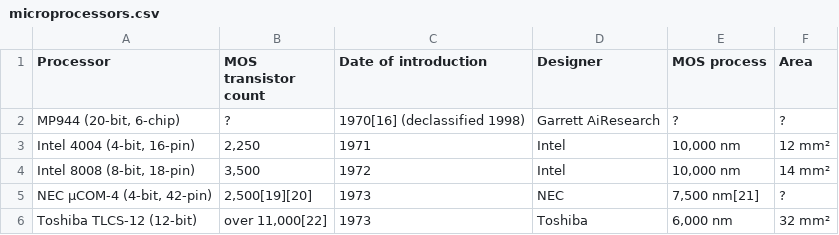
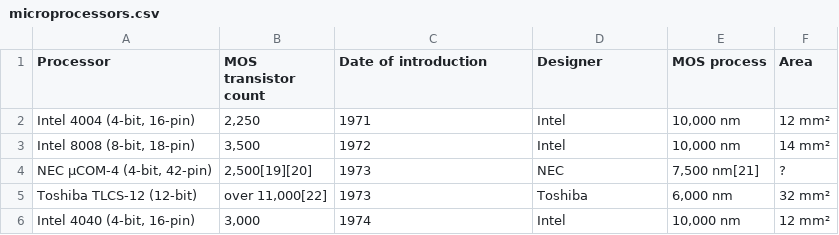
Before and after one commit to Swizec/moores-law, a CSV file: public/data/microprocessors.csv, drawn as a sheet; only a part is shown; the shorter side is filled out with more unchanged rows.

Commit message:
Use real microprocessor data

```diff
--- a/public/data/microprocessors.csv
+++ b/public/data/microprocessors.csv
@@ -1,3 +1,2 @@
 Processor,MOS transistor count,Date of introduction,Designer,MOS process,Area
-"MP944 (20-bit, 6-chip)",?,1970[16] (declassified 1998),Garrett AiResearch,?,?
 "Intel 4004 (4-bit, 16-pin)","2,250",1971,Intel,"10,000 nm",12 mm²
```
Also changed, not shown: 1 other file.
